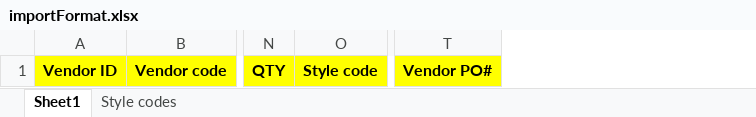
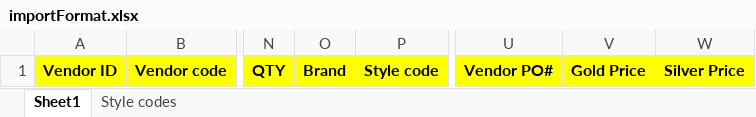
Before and after one commit to mastermac/stock, an Excel workbook: src/import/importFormat.xlsx, sheet Sheet1, drawn as a sheet; only a part is shown, gaps mark what is left out; values as stored, in another font and other column widths than the file's, no borders; conditional formats not drawn; the diff names each change by its address in the sheet, - before the commit and + after, or states it on an @@ line.

Commit message:
Added Three More Columns: Brand, Gold & Silver Price
Export, Import, Update, Edit, Add workflows impacted

```diff
--- a/src/import/importFormat.xlsx (sheet Sheet1)
+++ b/src/import/importFormat.xlsx (sheet Sheet1)
+column O, row 1: Brand
+column V, row 1: Gold Price
+column W, row 1: Silver Price
```
Also changed, not shown: src/scripts/export.xlsx, 7 other files.
